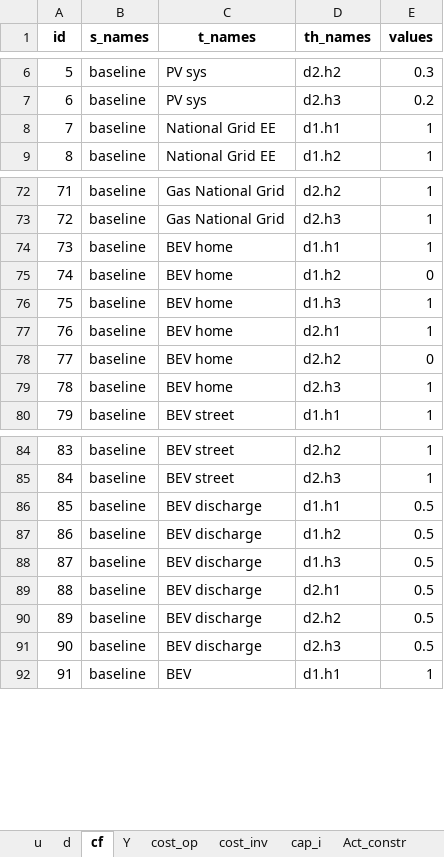
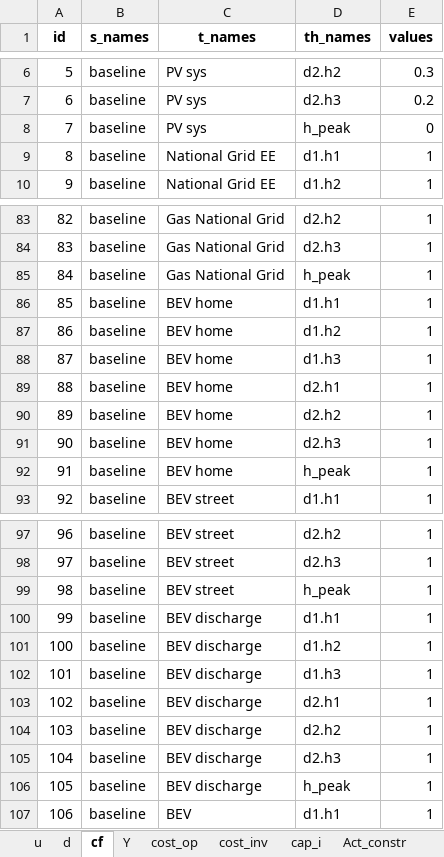
Before and after one commit to CamiCit/pyesm_tesi, an Excel workbook: thesis/main/input_data/input_data.xlsx, sheet cf, drawn as a sheet; only a part is shown, gaps mark what is left out; values as stored, in another font and other column widths than the file's, no borders; addresses are those after the commit; the diff covers the shown part only; the diff names each change by its address in the sheet, - before the commit and + after, or states it on an @@ line.

```diff
--- a/thesis/main/input_data/input_data.xlsx (sheet cf)
+++ b/thesis/main/input_data/input_data.xlsx (sheet cf)
+row 8: 7 | baseline | PV sys | h_peak | 0
@@ column A (id) renumbered between rows 9 and 126 @@
+row 85: 84 | baseline | Gas National Grid | h_peak | 1
-E87 (values): 0
+E87 (values): 1
-E90 (values): 0
+E90 (values): 1
+row 92: 91 | baseline | BEV home | h_peak | 1
+row 99: 98 | baseline | BEV street | h_peak | 1
-E100:E105 (values): 0.5
+E100:E105 (values): 1
+row 106: 105 | baseline | BEV discharge | h_peak | 1
```
Also changed, not shown: 13 added rows elsewhere in this sheet, sheet BEV_vector, sheet storage_min_charge, sheet storage_max_disch, sheet BEV_level_start, sheet BEV_level_min, sheet BEV_level_max, 6 more sheets, formulas that keep their value, thesis/main/Concettuale_main.xlsx, thesis/main/sets.xlsx, 13 other files.
